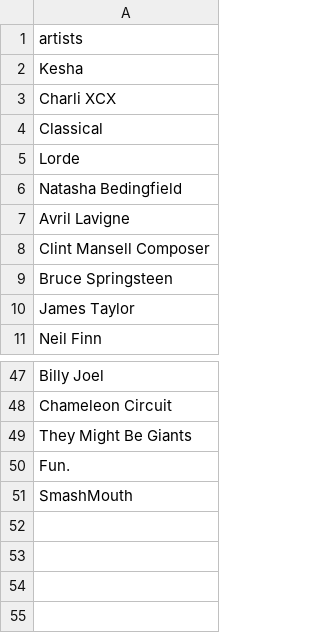
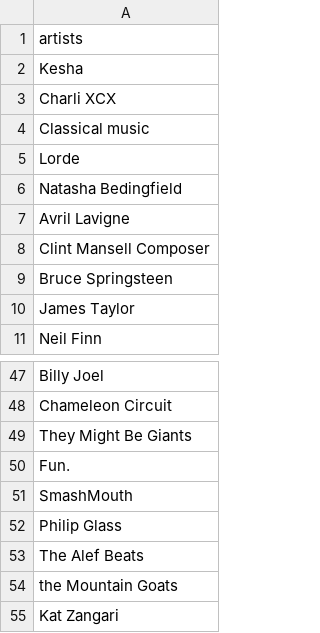
Before and after one commit to kogicon/datasci2016, a CSV file: emilylikes.csv, drawn as a sheet; only a part is shown, gaps mark what is left out.

Commit message:
Emily's updated music likes (again)

```diff
--- a/emilylikes.csv
+++ b/emilylikes.csv
@@ -3,3 +3,3 @@ Kesha
 Charli XCX
-Classical
+Classical music
 Lorde
@@ -51 +51,5 @@ Fun.
 SmashMouth
+Philip Glass
+The Alef Beats
+the Mountain Goats
+Kat Zangari
```
